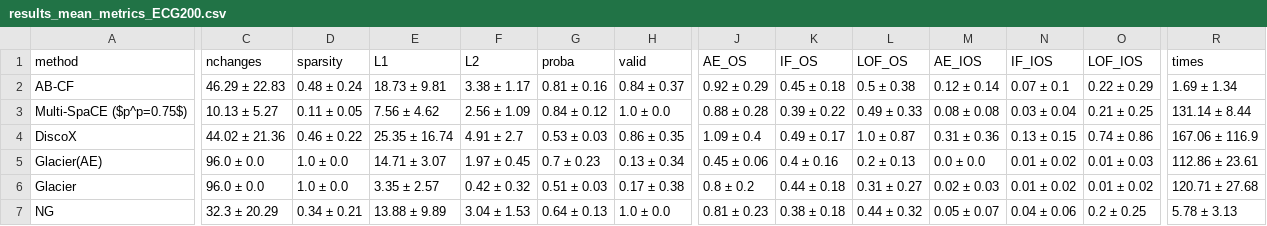
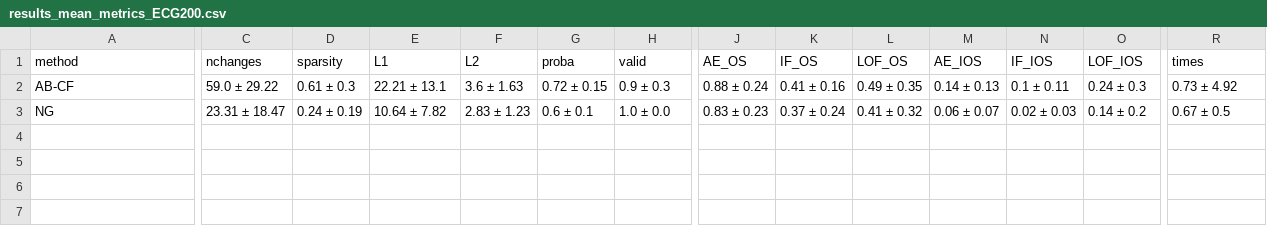
Before and after one commit to MarioRefoyo/Multi-SpaCE, a CSV file: experiments/evaluation/results_mean_metrics_ECG200.csv, drawn as a sheet; only a part is shown, gaps mark what is left out; removed rows and columns are numbered as before the commit, all else as after; rows hold the shown columns only; the diff covers the shown part only; the diff names each change by its address in the sheet, - before the commit and + after, or states it on an @@ line.

Commit message:
added ng, ab-cf and multispace compatibility

```diff
--- a/experiments/evaluation/results_mean_metrics_ECG200.csv
+++ b/experiments/evaluation/results_mean_metrics_ECG200.csv
-C2 (nchanges): 46.29 ± 22.83
+C2 (nchanges): 59.0 ± 29.22
-D2 (sparsity): 0.48 ± 0.24
+D2 (sparsity): 0.61 ± 0.3
-E2 (L1): 18.73 ± 9.81
+E2 (L1): 22.21 ± 13.1
-F2 (L2): 3.38 ± 1.17
+F2 (L2): 3.6 ± 1.63
-G2 (proba): 0.81 ± 0.16
+G2 (proba): 0.72 ± 0.15
-H2 (valid): 0.84 ± 0.37
+H2 (valid): 0.9 ± 0.3
-J2 (AE_OS): 0.92 ± 0.29
+J2 (AE_OS): 0.88 ± 0.24
-K2 (IF_OS): 0.45 ± 0.18
+K2 (IF_OS): 0.41 ± 0.16
-L2 (LOF_OS): 0.5 ± 0.38
+L2 (LOF_OS): 0.49 ± 0.35
-M2 (AE_IOS): 0.12 ± 0.14
+M2 (AE_IOS): 0.14 ± 0.13
-N2 (IF_IOS): 0.07 ± 0.1
+N2 (IF_IOS): 0.1 ± 0.11
-O2 (LOF_IOS): 0.22 ± 0.29
+O2 (LOF_IOS): 0.24 ± 0.3
-R2 (times): 1.69 ± 1.34
+R2 (times): 0.73 ± 4.92
-row 3: Multi-SpaCE ($p^p=0.75$) | 10.13 ± 5.27 | 0.11 ± 0.05 | 7.56 ± 4.62 | 2.56 ± 1.09 | 0.84 ± 0.12 | 1.0 ± 0.0 | 0.88 ± 0.28 | 0.39 ± 0.22 | 0.49 ± 0.33 | 0.08 ± 0.08 | 0.03 ± 0.04 | 0.21 ± 0.25 | 131.14 ± 8.44
-row 4: DiscoX | 44.02 ± 21.36 | 0.46 ± 0.22 | 25.35 ± 16.74 | 4.91 ± 2.7 | 0.53 ± 0.03 | 0.86 ± 0.35 | 1.09 ± 0.4 | 0.49 ± 0.17 | 1.0 ± 0.87 | 0.31 ± 0.36 | 0.13 ± 0.15 | 0.74 ± 0.86 | 167.06 ± 116.9
-row 5: Glacier(AE) | 96.0 ± 0.0 | 1.0 ± 0.0 | 14.71 ± 3.07 | 1.97 ± 0.45 | 0.7 ± 0.23 | 0.13 ± 0.34 | 0.45 ± 0.06 | 0.4 ± 0.16 | 0.2 ± 0.13 | 0.0 ± 0.0 | 0.01 ± 0.02 | 0.01 ± 0.03 | 112.86 ± 23.61
-row 6: Glacier | 96.0 ± 0.0 | 1.0 ± 0.0 | 3.35 ± 2.57 | 0.42 ± 0.32 | 0.51 ± 0.03 | 0.17 ± 0.38 | 0.8 ± 0.2 | 0.44 ± 0.18 | 0.31 ± 0.27 | 0.02 ± 0.03 | 0.01 ± 0.02 | 0.01 ± 0.02 | 120.71 ± 27.68
-C3 (nchanges): 32.3 ± 20.29
+C3 (nchanges): 23.31 ± 18.47
-D3 (sparsity): 0.34 ± 0.21
+D3 (sparsity): 0.24 ± 0.19
-E3 (L1): 13.88 ± 9.89
+E3 (L1): 10.64 ± 7.82
-F3 (L2): 3.04 ± 1.53
+F3 (L2): 2.83 ± 1.23
-G3 (proba): 0.64 ± 0.13
+G3 (proba): 0.6 ± 0.1
-J3 (AE_OS): 0.81 ± 0.23
+J3 (AE_OS): 0.83 ± 0.23
-K3 (IF_OS): 0.38 ± 0.18
+K3 (IF_OS): 0.37 ± 0.24
-L3 (LOF_OS): 0.44 ± 0.32
+L3 (LOF_OS): 0.41 ± 0.32
-M3 (AE_IOS): 0.05 ± 0.07
+M3 (AE_IOS): 0.06 ± 0.07
-N3 (IF_IOS): 0.04 ± 0.06
+N3 (IF_IOS): 0.02 ± 0.03
-O3 (LOF_IOS): 0.2 ± 0.25
+O3 (LOF_IOS): 0.14 ± 0.2
-R3 (times): 5.78 ± 3.13
+R3 (times): 0.67 ± 0.5
```
Also changed, not shown: 2 edited cells elsewhere in this file, 34 other files.
